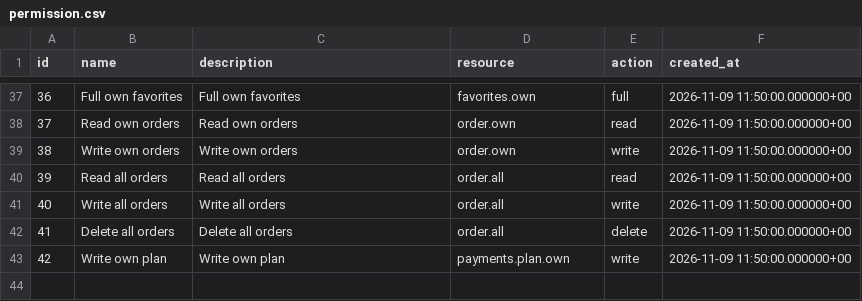
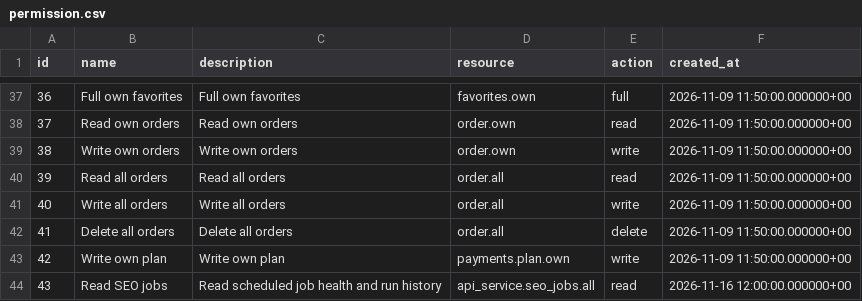
Before and after one commit to vinasLT/auth_service, a CSV file: scripts/src/permission.csv, drawn as a sheet; only a part is shown, gaps mark what is left out.

Commit message:
Add SEO jobs read permission for roles 2 and 3

```diff
--- a/scripts/src/permission.csv
+++ b/scripts/src/permission.csv
@@ -43 +43,2 @@ id,name,description,resource,action,created_at
 42,Write own plan,Write own plan,payments.plan.own,write,2026-11-09 11:50:00.000000+00
+43,Read SEO jobs,Read scheduled job health and run history,api_service.seo_jobs.all,read,2026-11-16 12:00:00.000000+00
```
Also changed, not shown: scripts/src/role_permissions.csv.
